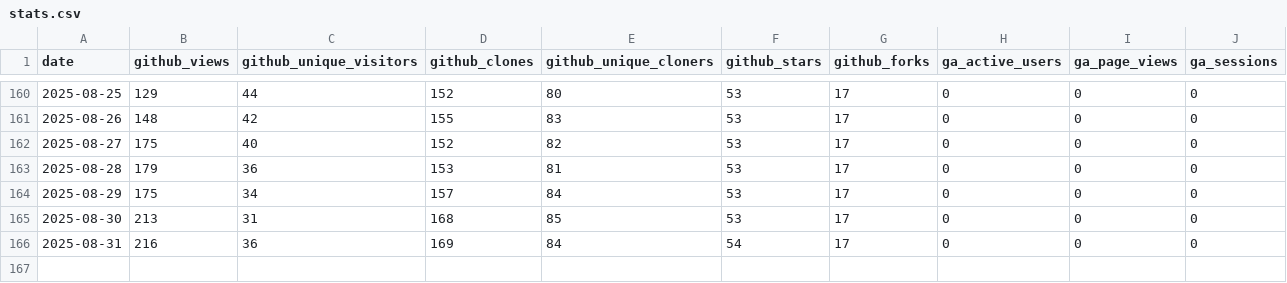
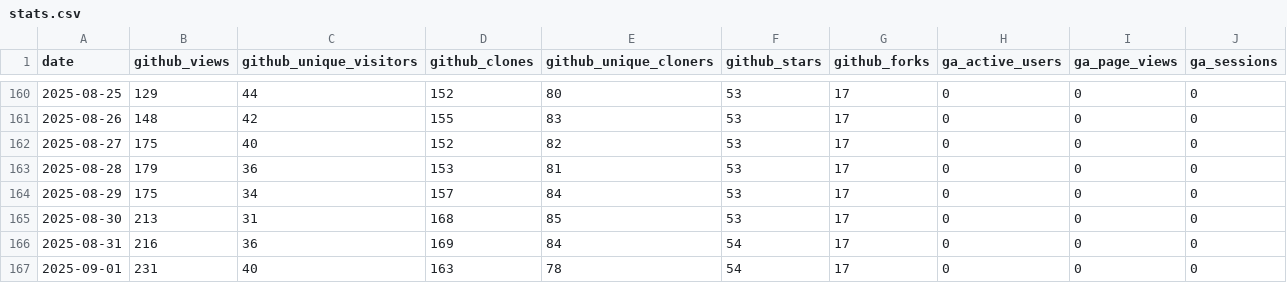
Before and after one commit to rawkintrevo/gofannon, a CSV file: website/community/stats.csv, drawn as a sheet; only a part is shown, gaps mark what is left out; the diff names each change by its address in the sheet, - before the commit and + after, or states it on an @@ line.

```diff
--- a/website/community/stats.csv
+++ b/website/community/stats.csv
+row 167: 2025-09-01 | 231 | 40 | 163 | 78 | 54 | 17 | 0 | 0 | 0
```
